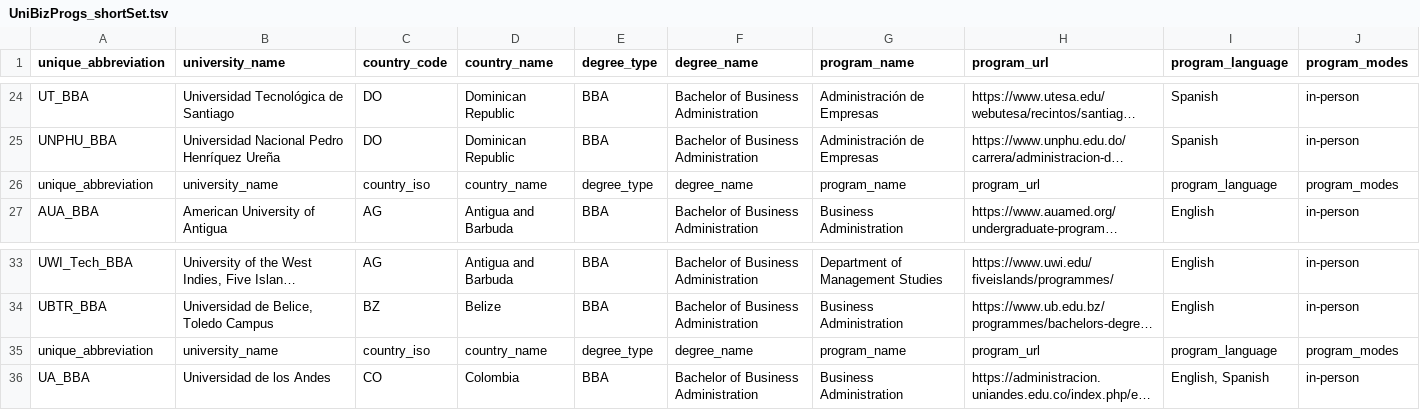
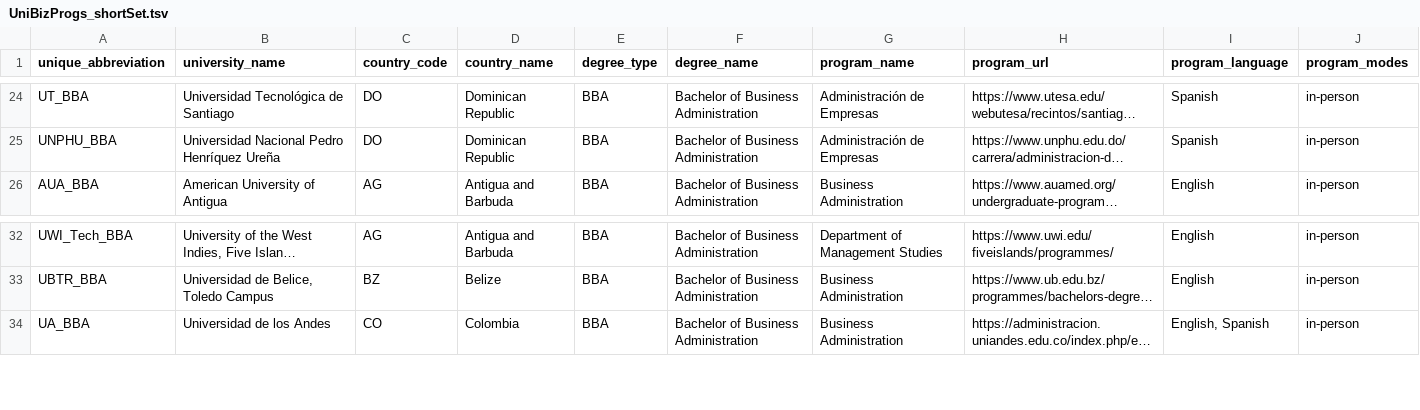
Before and after one commit to ProfessorPatrickSlatraigh/data, a TSV file: UniBizProgs_shortSet.tsv, drawn as a sheet; only a part is shown, gaps mark what is left out; long unchanged cells end in …; the diff names each change by its address in the sheet, - before the commit and + after, or states it on an @@ line.

Commit message:
Another attempt to de-dup
More redundant header rows removed

```diff
--- a/UniBizProgs_shortSet.tsv
+++ b/UniBizProgs_shortSet.tsv
-row 26: unique_abbreviation | university_name | country_iso | country_name | degree_type | degree_name | program_name | program_url | program_language | program_modes
-row 35: unique_abbreviation | university_name | country_iso | country_name | degree_type | degree_name | program_name | program_url | program_language | program_modes
```
